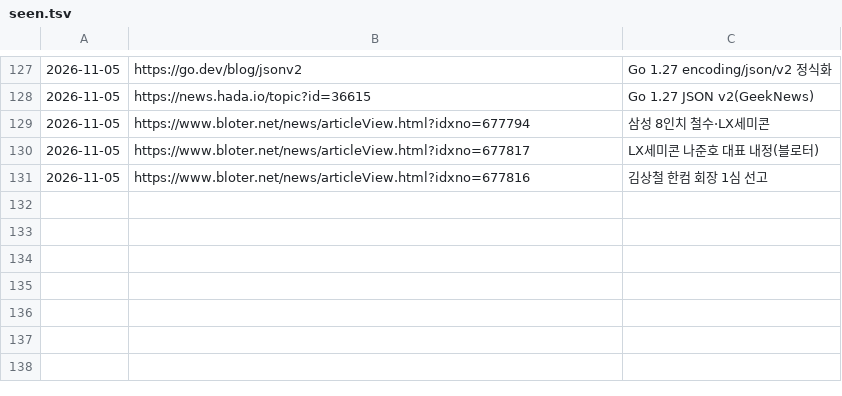
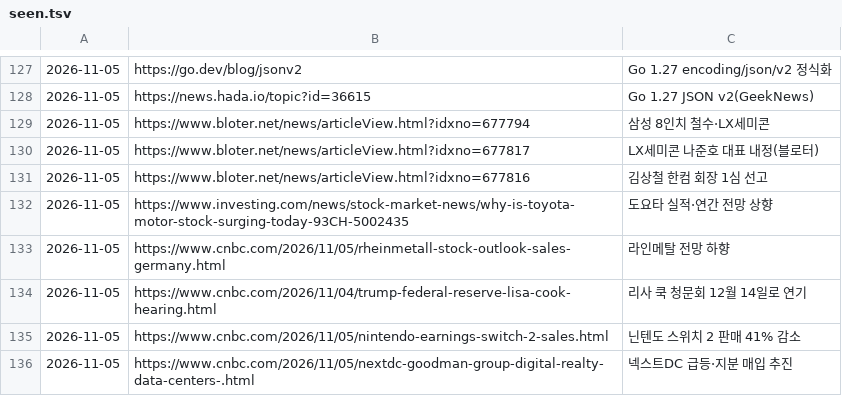
Before and after one commit to Jaesung-kim/it-news, a TSV file: data/seen.tsv, drawn as a sheet; only a part is shown, gaps mark what is left out.

Commit message:
news(stock-global): 2026-11-05 오후 17:00

```diff
--- a/data/seen.tsv
+++ b/data/seen.tsv
@@ -131 +131,6 @@
 2026-11-05	https://www.bloter.net/news/articleView.html?idxno=677816	김상철 한컴 회장 1심 선고
+2026-11-05	https://www.investing.com/news/stock-market-news/why-is-toyota-motor-stock-surging-today-93CH-5002435	도요타 실적·연간 전망 상향
+2026-11-05	https://www.cnbc.com/2026/11/05/rheinmetall-stock-outlook-sales-germany.html	라인메탈 전망 하향
+2026-11-05	https://www.cnbc.com/2026/11/04/trump-federal-reserve-lisa-cook-hearing.html	리사 쿡 청문회 12월 14일로 연기
+2026-11-05	https://www.cnbc.com/2026/11/05/nintendo-earnings-switch-2-sales.html	닌텐도 스위치 2 판매 41% 감소
+2026-11-05	https://www.cnbc.com/2026/11/05/nextdc-goodman-group-digital-realty-data-centers-.html	넥스트DC 급등·지분 매입 추진
```
Also changed, not shown: 6 other files.
